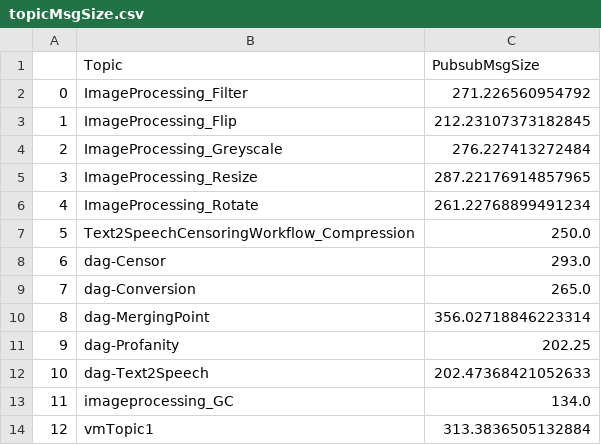
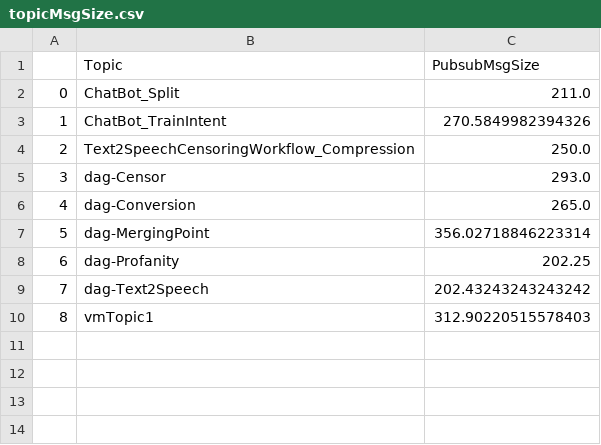
Before and after one commit to ubc-cirrus-lab/unfaasener, a CSV file: scheduler/data/topicMsgSize.csv, drawn as a sheet; removed rows and columns are numbered as before the commit, all else as after; the diff names each change by its address in the sheet, - before the commit and + after, or states it on an @@ line.

Commit message:
Added ChatBot benchmark + Modified the system to support workflows with dynamic number of branches

```diff
--- a/scheduler/data/topicMsgSize.csv
+++ b/scheduler/data/topicMsgSize.csv
-row 2: 0 | ImageProcessing_Filter | 271.226560954792
-row 3: 1 | ImageProcessing_Flip | 212.23107373182845
-row 4: 2 | ImageProcessing_Greyscale | 276.227413272484
-row 5: 3 | ImageProcessing_Resize | 287.22176914857965
-row 6: 4 | ImageProcessing_Rotate | 261.22768899491234
+row 2: 0 | ChatBot_Split | 211.0
+row 3: 1 | ChatBot_TrainIntent | 270.5849982394326
@@ column A renumbered from row 4 down @@
-C9 (PubsubMsgSize): 202.47368421052633
+C9 (PubsubMsgSize): 202.43243243243242
-row 13: 11 | imageprocessing_GC | 134.0
-C10 (PubsubMsgSize): 313.3836505132884
+C10 (PubsubMsgSize): 312.90220515578403
```
Also changed, not shown: 37 other files.
